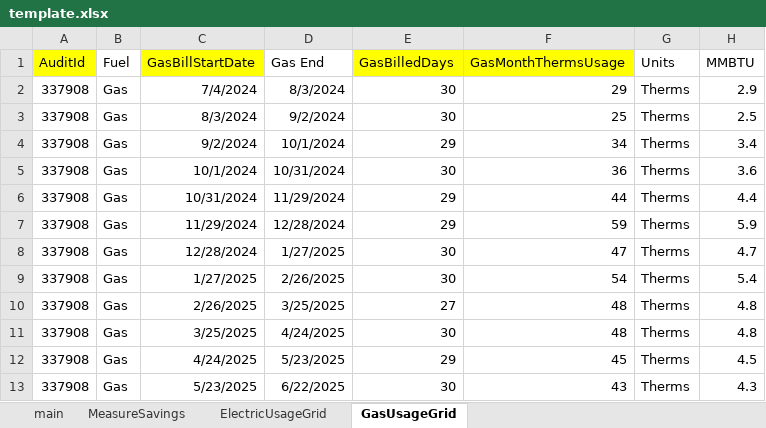
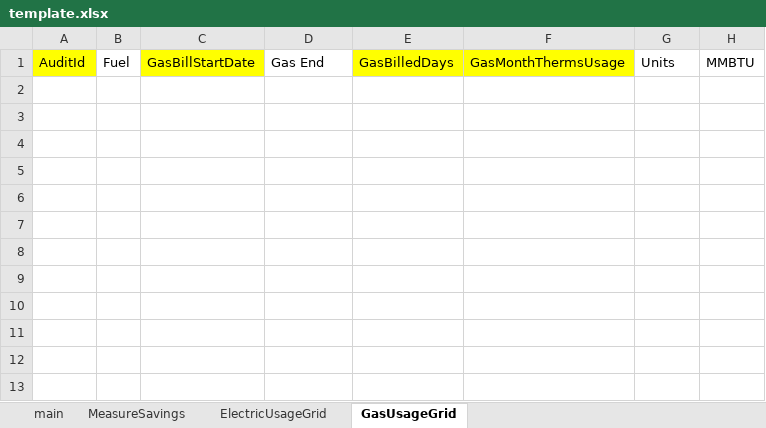
Before and after one commit to socrasteeze/snuggpro-inspector, an Excel workbook: template.xlsx, sheet GasUsageGrid, drawn as a sheet; values as stored, in another font and other column widths than the file's, no borders; table styles not drawn; the diff names each change by its address in the sheet, - before the commit and + after, or states it on an @@ line.

```diff
--- a/template.xlsx (sheet GasUsageGrid)
+++ b/template.xlsx (sheet GasUsageGrid)
-row 2: 337908 | Gas | 7/4/2024 | 8/3/2024 | 30 | 29 | Therms | 2.9
-row 3: 337908 | Gas | 8/3/2024 | 9/2/2024 | 30 | 25 | Therms | 2.5
-row 4: 337908 | Gas | 9/2/2024 | 10/1/2024 | 29 | 34 | Therms | 3.4
-row 5: 337908 | Gas | 10/1/2024 | 10/31/2024 | 30 | 36 | Therms | 3.6
-row 6: 337908 | Gas | 10/31/2024 | 11/29/2024 | 29 | 44 | Therms | 4.4
-row 7: 337908 | Gas | 11/29/2024 | 12/28/2024 | 29 | 59 | Therms | 5.9
-row 8: 337908 | Gas | 12/28/2024 | 1/27/2025 | 30 | 47 | Therms | 4.7
-row 9: 337908 | Gas | 1/27/2025 | 2/26/2025 | 30 | 54 | Therms | 5.4
-row 10: 337908 | Gas | 2/26/2025 | 3/25/2025 | 27 | 48 | Therms | 4.8
-row 11: 337908 | Gas | 3/25/2025 | 4/24/2025 | 30 | 48 | Therms | 4.8
-row 12: 337908 | Gas | 4/24/2025 | 5/23/2025 | 29 | 45 | Therms | 4.5
-row 13: 337908 | Gas | 5/23/2025 | 6/22/2025 | 30 | 43 | Therms | 4.3
```
Also changed, not shown: sheet MeasureSavings, sheet ElectricUsageGrid, sheet main, public/template_range.xlsx, 9 other files.
